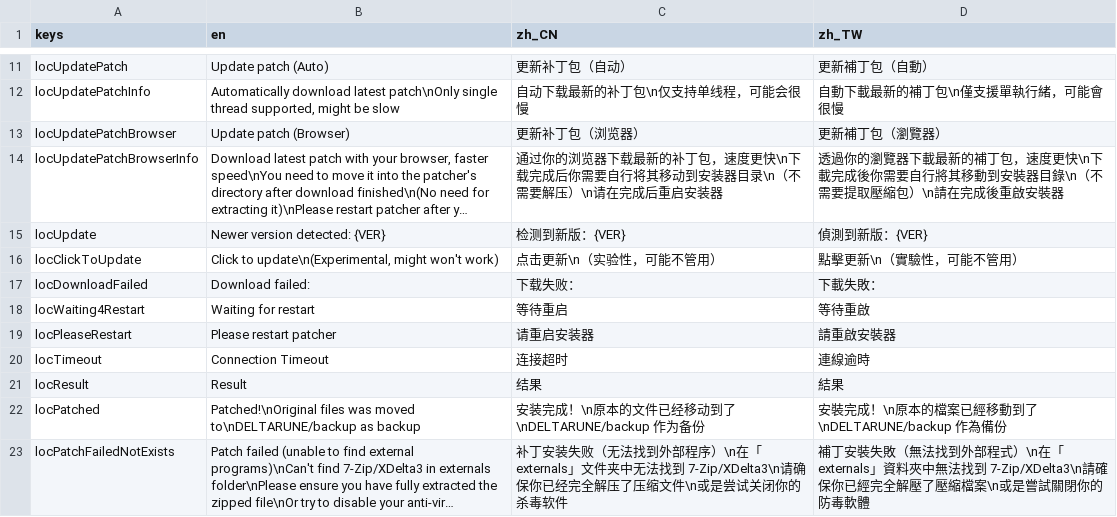
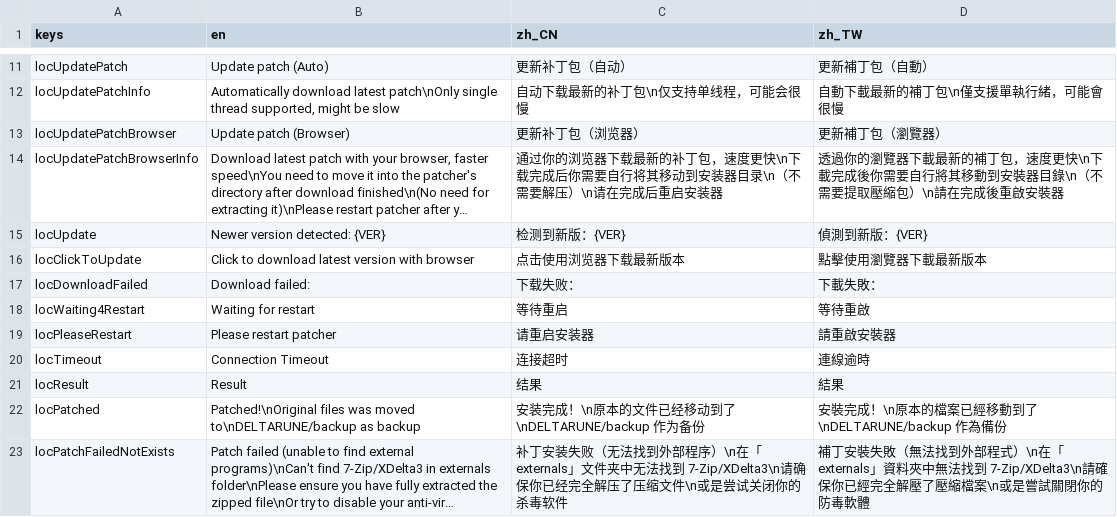
Before and after one commit to gm3dr/DeltaruneChinesePatcher, a CSV file: Locale/loc.csv, drawn as a sheet; only a part is shown, gaps mark what is left out; long unchanged cells end in …; the diff names each change by its address in the sheet, - before the commit and + after, or states it on an @@ line.

Commit message:
replace patcher update with download latest version with browser

```diff
--- a/Locale/loc.csv
+++ b/Locale/loc.csv
-B16 (en): Click to update\n(Experimental, might won't work)
+B16 (en): Click to download latest version with browser
-C16 (zh_CN): 点击更新\n（实验性，可能不管用）
+C16 (zh_CN): 点击使用浏览器下载最新版本
-D16 (zh_TW): 點擊更新\n（實驗性，可能不管用）
+D16 (zh_TW): 點擊使用瀏覽器下載最新版本
```
Also changed, not shown: 4 other files.
